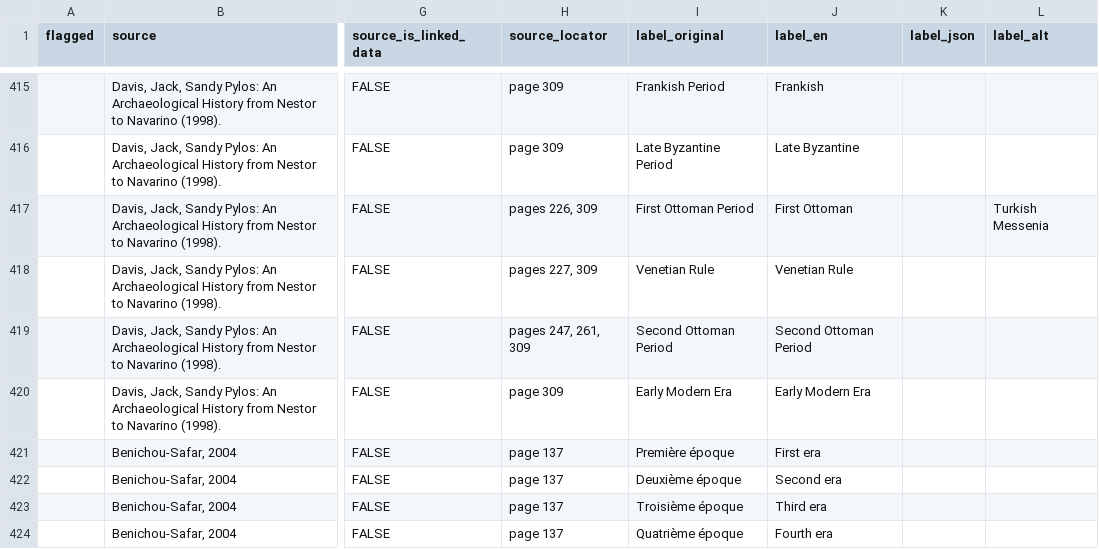
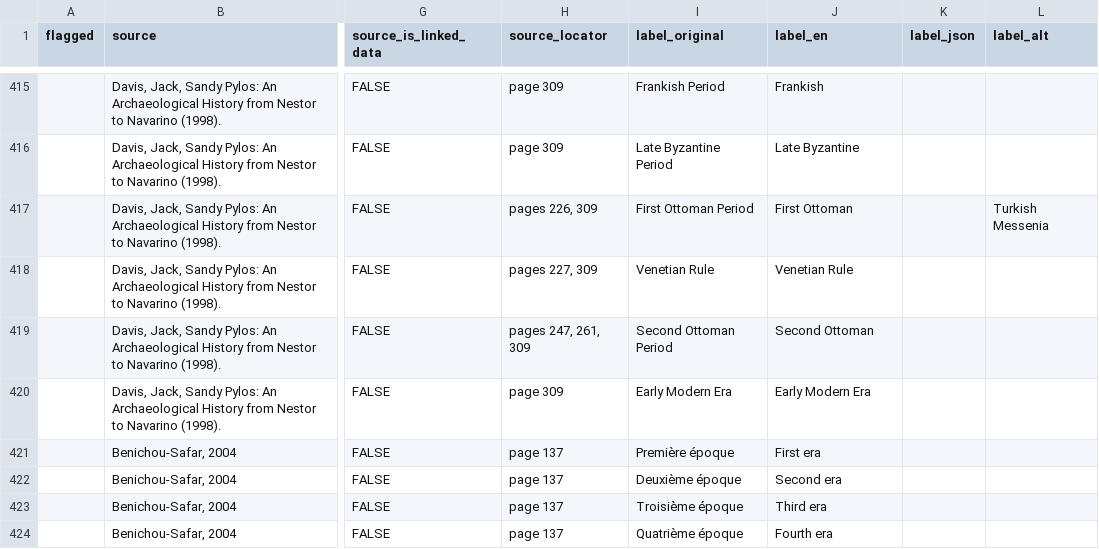
Before and after one commit to periodo/periodo-data-history, a CSV file: data.csv, drawn as a sheet; only a part is shown, gaps mark what is left out; the diff names each change by its address in the sheet, - before the commit and + after, or states it on an @@ line.

Commit message:
revision from 2014-10-08T16:50:07.426Z

```diff
--- a/data.csv
+++ b/data.csv
-J419 (label_en): Second Ottoman Period
+J419 (label_en): Second Ottoman
```
